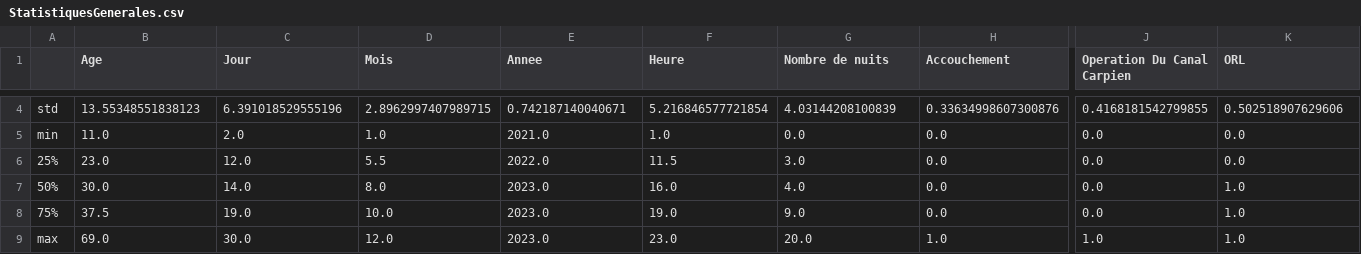
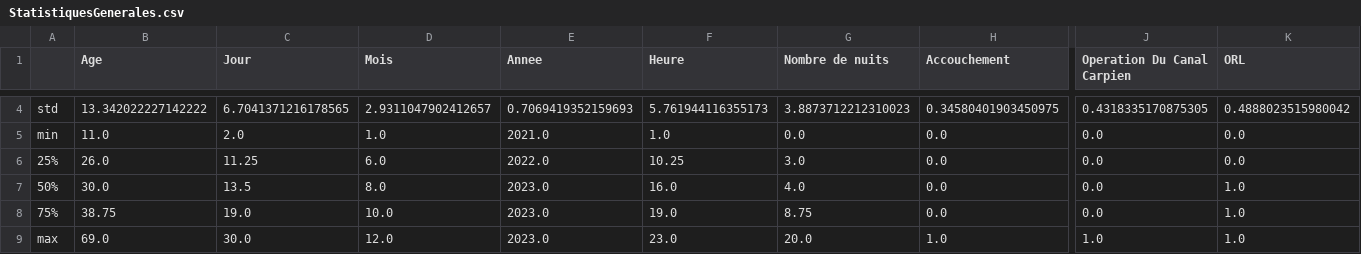
Before and after one commit to Ivan-Giovanni/HopitalManagementProject, a CSV file: StatistiquesGenerales.csv, drawn as a sheet; only a part is shown, gaps mark what is left out; the diff covers the shown part only; the diff names each change by its address in the sheet, - before the commit and + after, or states it on an @@ line.

```diff
--- a/StatistiquesGenerales.csv
+++ b/StatistiquesGenerales.csv
-B4 (Age): 13.55348551838123
+B4 (Age): 13.342022227142222
-C4 (Jour): 6.391018529555196
+C4 (Jour): 6.7041371216178565
-D4 (Mois): 2.8962997407989715
+D4 (Mois): 2.9311047902412657
-E4 (Annee): 0.742187140040671
+E4 (Annee): 0.7069419352159693
-F4 (Heure): 5.216846577721854
+F4 (Heure): 5.761944116355173
-G4 (Nombre de nuits): 4.03144208100839
+G4 (Nombre de nuits): 3.8873712212310023
-H4 (Accouchement): 0.33634998607300876
+H4 (Accouchement): 0.34580401903450975
-J4 (Operation Du Canal Carpien): 0.4168181542799855
+J4 (Operation Du Canal Carpien): 0.4318335170875305
-K4 (ORL): 0.502518907629606
+K4 (ORL): 0.4888023515980042
-B6 (Age): 23.0
+B6 (Age): 26.0
-C6 (Jour): 12.0
+C6 (Jour): 11.25
-D6 (Mois): 5.5
+D6 (Mois): 6.0
-F6 (Heure): 11.5
+F6 (Heure): 10.25
-C7 (Jour): 14.0
+C7 (Jour): 13.5
-B8 (Age): 37.5
+B8 (Age): 38.75
-G8 (Nombre de nuits): 9.0
+G8 (Nombre de nuits): 8.75
```
Also changed, not shown: 31 edited cells elsewhere in this file, FullDataFrame.csv, 5 other files.
